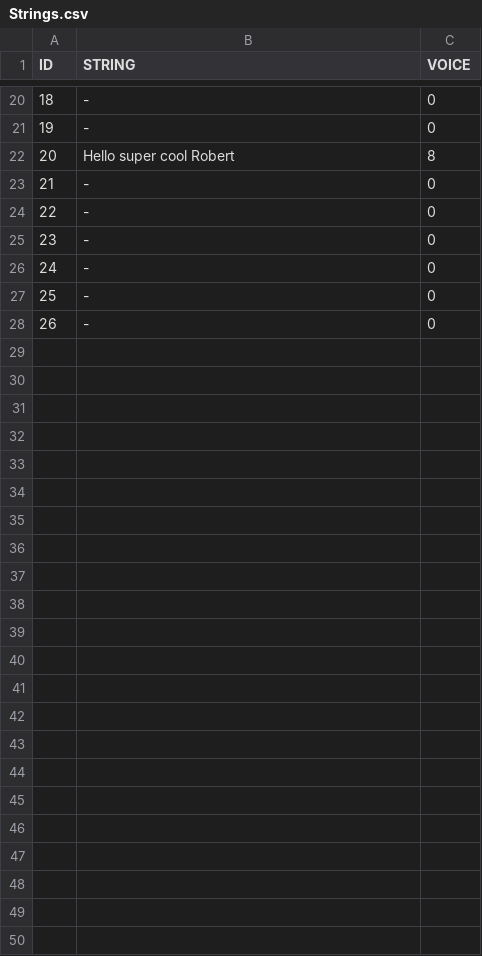
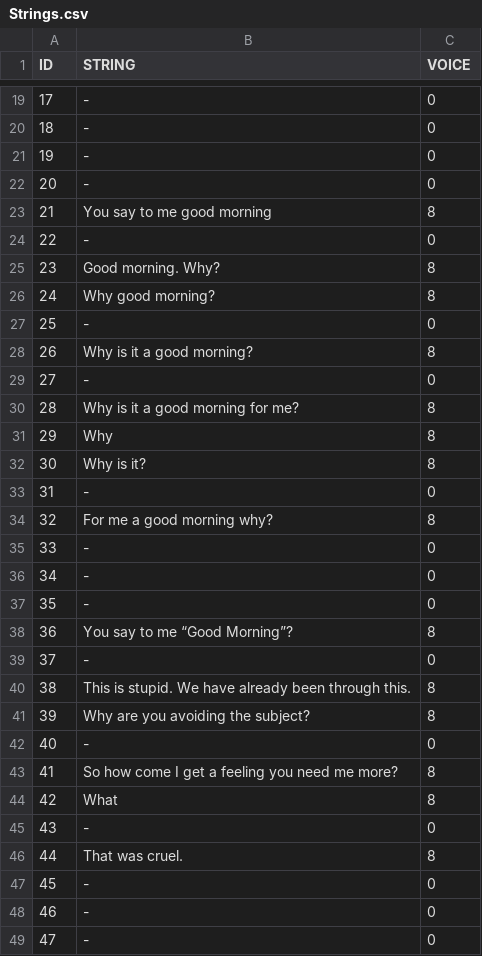
Before and after one commit to DrPity/ManAndMachine, a CSV file: RobotControlPro/data/Strings.csv, drawn as a sheet; only a part is shown, gaps mark what is left out; addresses are those after the commit; the diff covers the shown part only; the diff names each change by its address in the sheet, - before the commit and + after, or states it on an @@ line.

```diff
--- a/RobotControlPro/data/Strings.csv
+++ b/RobotControlPro/data/Strings.csv
@@ column A (ID) renumbered from row 11 down @@
+row 21: 19 | - | 0
+row 22: 20 | - | 0
-B23 (STRING): Hello super cool Robert
+B23 (STRING): You say to me good morning
+row 24: 22 | - | 0
+row 25: 23 | Good morning. Why? | 8
+row 26: 24 | Why good morning? | 8
+row 27: 25 | - | 0
+row 28: 26 | Why is it a good morning? | 8
+row 29: 27 | - | 0
+row 30: 28 | Why is it a good morning for me? | 8
+row 31: 29 | Why | 8
+row 32: 30 | Why is it? | 8
+row 33: 31 | - | 0
+row 34: 32 | For me a good morning why? | 8
+row 38: 36 | You say to me “Good Morning”? | 8
+row 39: 37 | - | 0
+row 40: 38 | This is stupid. We have already been through this. | 8
+row 41: 39 | Why are you avoiding the subject? | 8
+row 42: 40 | - | 0
+row 43: 41 | So how come I get a feeling you need me more? | 8
+row 44: 42 | What | 8
+row 45: 43 | - | 0
+row 46: 44 | That was cruel. | 8
```
Also changed, not shown: 1 removed row elsewhere in this file, RobotControlPro/data/BasePositions.csv, 31 other files.
